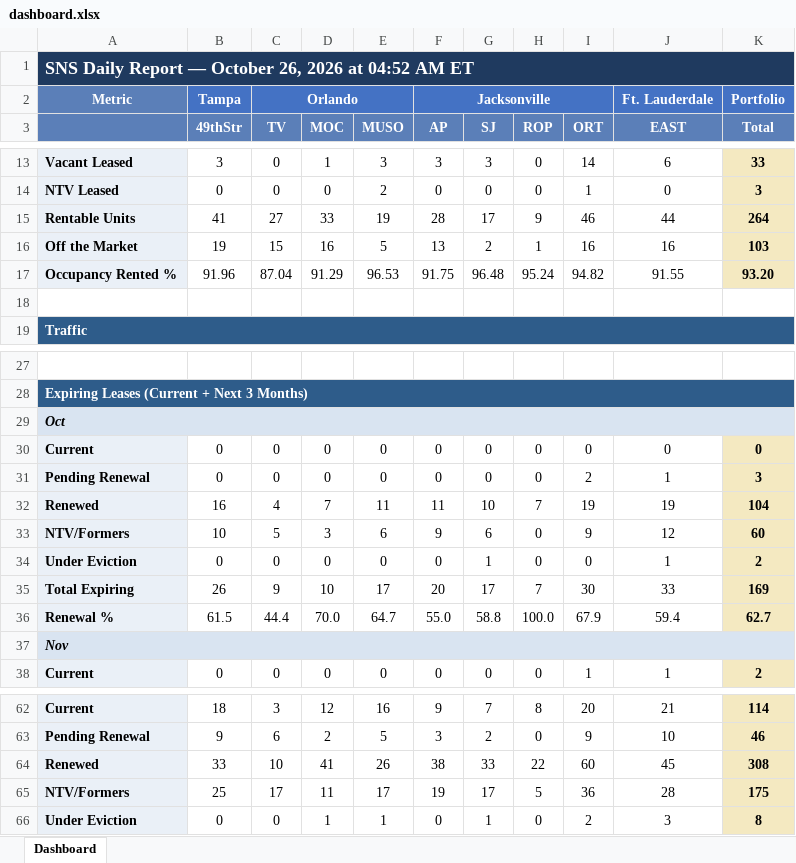
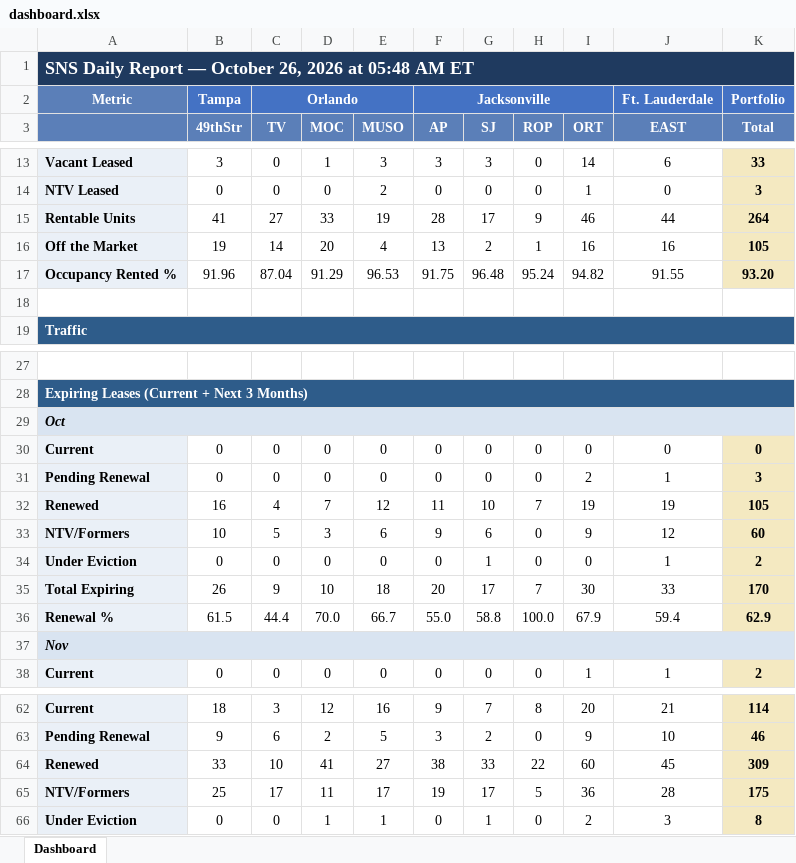
Before and after one commit to ymi-flowing/sns-daily-report, an Excel workbook: dashboard.xlsx, sheet Dashboard, drawn as a sheet; only a part is shown, gaps mark what is left out; values as stored, in another font and other column widths than the file's, no borders; the diff names each change by its address in the sheet, - before the commit and + after, or states it on an @@ line.

```diff
--- a/dashboard.xlsx (sheet Dashboard)
+++ b/dashboard.xlsx (sheet Dashboard)
-A1: …2026 at 04:52 AM ET
+A1: …2026 at 05:48 AM ET
-C16 (TV): 15
+C16 (TV): 14
-D16 (MOC): 16
+D16 (MOC): 20
-E16 (MUSO): 5
+E16 (MUSO): 4
-K16 (Total): 103
+K16 (Total): 105
-E32 (MUSO): 11
+E32 (MUSO): 12
-K32 (Total): 104
+K32 (Total): 105
-E35 (MUSO): 17
+E35 (MUSO): 18
-K35 (Total): 169
+K35 (Total): 170
-E36 (MUSO): 64.7
+E36 (MUSO): 66.7
-K36 (Total): 62.7
+K36 (Total): 62.9
-E64 (MUSO): 26
+E64 (MUSO): 27
-K64 (Total): 308
+K64 (Total): 309
```
Also changed, not shown: 2 other files.
